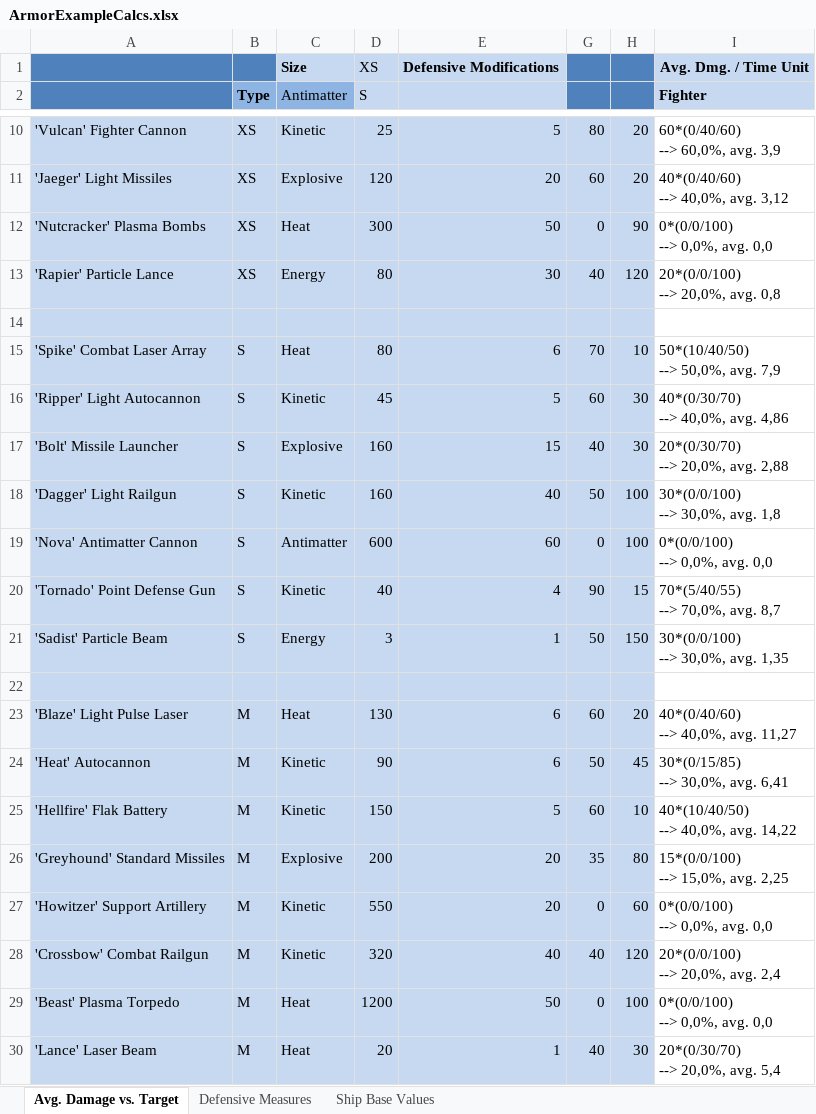
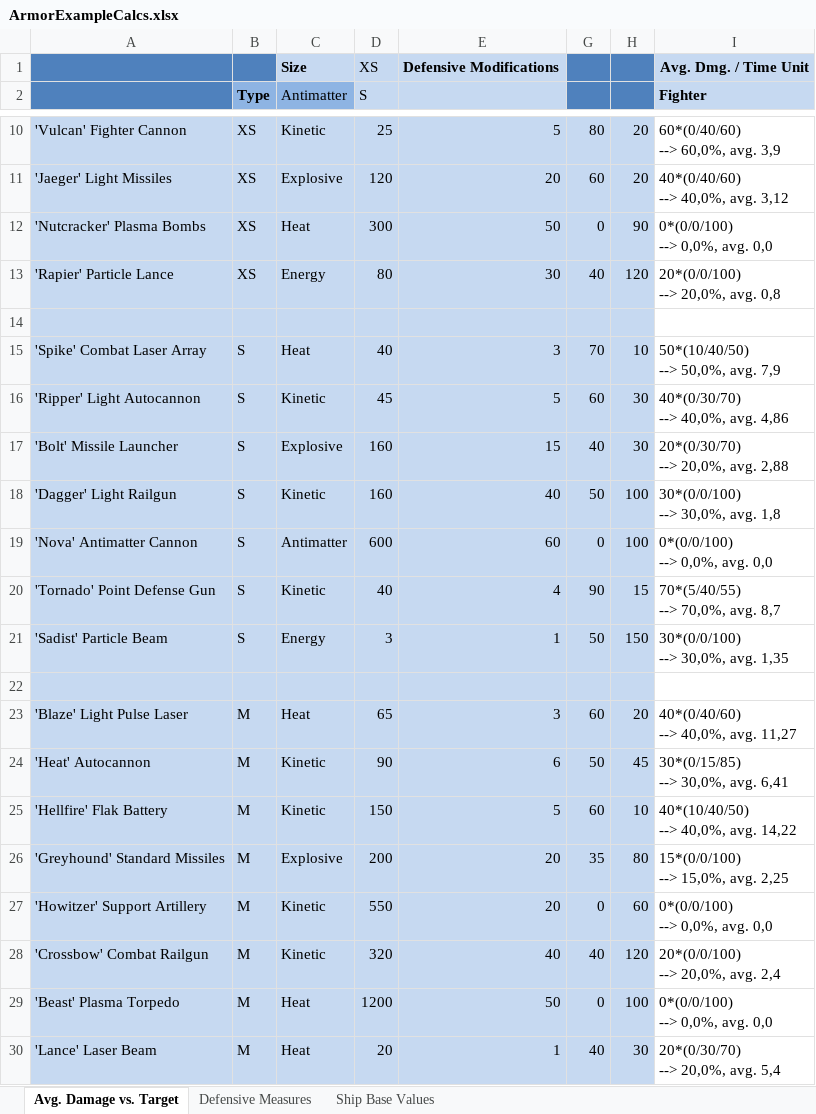
Before and after one commit to LordHeldchen/SpaceBattleSimulation, an Excel workbook: de.rauwolf.gaming.battleships/resources/ArmorExampleCalcs.xlsx, sheet Avg. Damage vs. Target, drawn as a sheet; only a part is shown, gaps mark what is left out; values as stored, in another font and other column widths than the file's, no borders; conditional formats not drawn; the diff covers the shown part only; the diff names each change by its address in the sheet, - before the commit and + after, or states it on an @@ line.

```diff
--- a/de.rauwolf.gaming.battleships/resources/ArmorExampleCalcs.xlsx (sheet Avg. Damage vs. Target)
+++ b/de.rauwolf.gaming.battleships/resources/ArmorExampleCalcs.xlsx (sheet Avg. Damage vs. Target)
-D15 (S): 80
+D15 (S): 40
-E15: 6
+E15: 3
-D23 (S): 130
+D23 (S): 65
-E23: 6
+E23: 3
```
Also changed, not shown: 39 edited cells elsewhere in this sheet, hidden cells, 1 other file.
